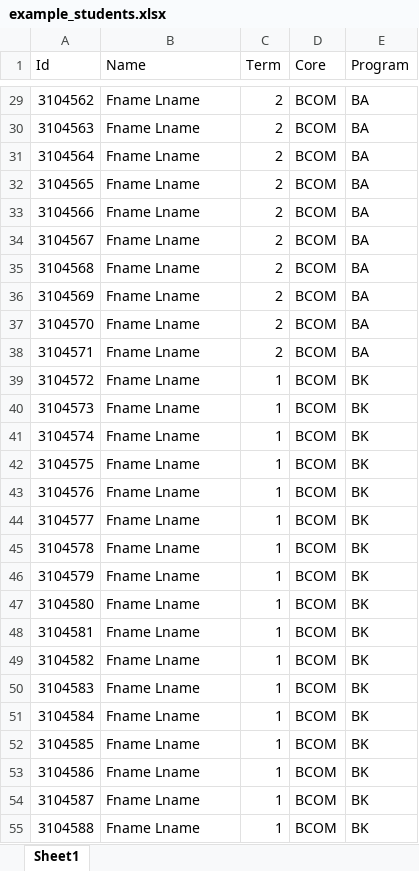
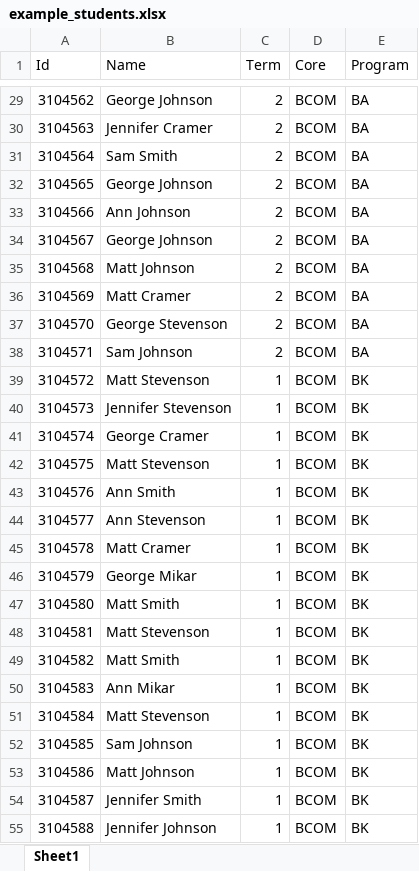
Before and after one commit to Alexhamilton1221/2023-01_Team6, an Excel workbook: example_students.xlsx, sheet Sheet1, drawn as a sheet; only a part is shown, gaps mark what is left out; values as stored, in another font and other column widths than the file's, no borders; the diff covers the shown part only; the diff names each change by its address in the sheet, - before the commit and + after, or states it on an @@ line.

```diff
--- a/example_students.xlsx (sheet Sheet1)
+++ b/example_students.xlsx (sheet Sheet1)
-B29 (Name): Fname Lname
+B29 (Name): George Johnson
-B30 (Name): Fname Lname
+B30 (Name): Jennifer Cramer
-B31 (Name): Fname Lname
+B31 (Name): Sam Smith
-B32 (Name): Fname Lname
+B32 (Name): George Johnson
-B33 (Name): Fname Lname
+B33 (Name): Ann Johnson
-B34 (Name): Fname Lname
+B34 (Name): George Johnson
-B35 (Name): Fname Lname
+B35 (Name): Matt Johnson
-B36 (Name): Fname Lname
+B36 (Name): Matt Cramer
-B37 (Name): Fname Lname
+B37 (Name): George Stevenson
-B38 (Name): Fname Lname
+B38 (Name): Sam Johnson
-B39 (Name): Fname Lname
+B39 (Name): Matt Stevenson
-B40 (Name): Fname Lname
+B40 (Name): Jennifer Stevenson
-B41 (Name): Fname Lname
+B41 (Name): George Cramer
-B42 (Name): Fname Lname
+B42 (Name): Matt Stevenson
-B43 (Name): Fname Lname
+B43 (Name): Ann Smith
-B44 (Name): Fname Lname
+B44 (Name): Ann Stevenson
-B45 (Name): Fname Lname
+B45 (Name): Matt Cramer
-B46 (Name): Fname Lname
+B46 (Name): George Mikar
-B47 (Name): Fname Lname
+B47 (Name): Matt Smith
-B48 (Name): Fname Lname
+B48 (Name): Matt Stevenson
-B49 (Name): Fname Lname
+B49 (Name): Matt Smith
-B50 (Name): Fname Lname
+B50 (Name): Ann Mikar
-B51 (Name): Fname Lname
+B51 (Name): Matt Stevenson
-B52 (Name): Fname Lname
+B52 (Name): Sam Johnson
-B53 (Name): Fname Lname
+B53 (Name): Matt Johnson
-B54 (Name): Fname Lname
+B54 (Name): Jennifer Smith
-B55 (Name): Fname Lname
+B55 (Name): Jennifer Johnson
```
Also changed, not shown: 235 edited cells elsewhere in this sheet, example_students_tiny.xlsx.
